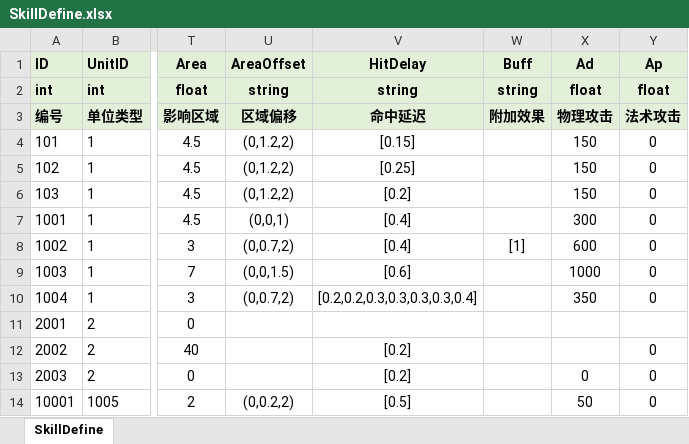
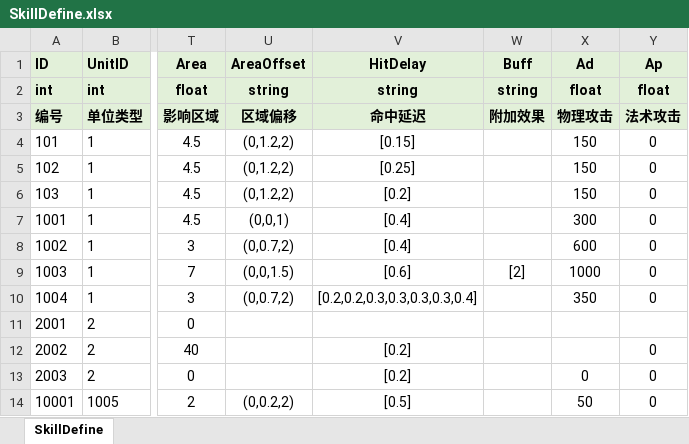
Before and after one commit to fuyouawa/MMORPG, an Excel workbook: SERVER/Common/Data/excel/SkillDefine.xlsx, sheet SkillDefine, drawn as a sheet; only a part is shown, gaps mark what is left out; values as stored, in another font and other column widths than the file's, no borders; the diff names each change by its address in the sheet, - before the commit and + after, or states it on an @@ line.

```diff
--- a/SERVER/Common/Data/excel/SkillDefine.xlsx (sheet SkillDefine)
+++ b/SERVER/Common/Data/excel/SkillDefine.xlsx (sheet SkillDefine)
-W8 (Buff): [1]
+W8 (Buff): (empty)
-W9 (Buff): (empty)
+W9 (Buff): [2]
```
Also changed, not shown: SERVER/Common/Data/excel/BuffDefine.xlsx, 9 other files.
